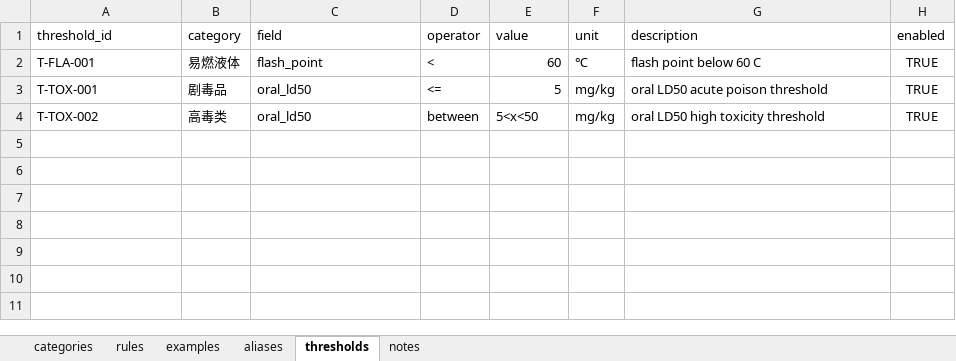
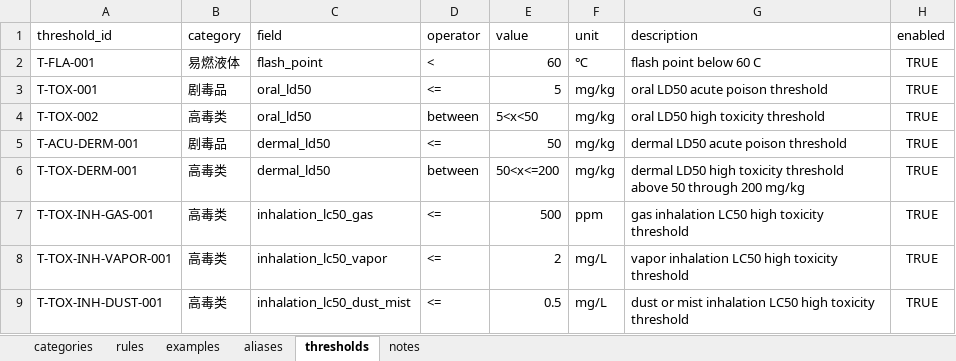
Before and after one commit to Jacky0725/erp_approval_bot, an Excel workbook: config/rules_structured.xlsx, sheet thresholds, drawn as a sheet; values as stored, in another font and other column widths than the file's, no borders; the diff names each change by its address in the sheet, - before the commit and + after, or states it on an @@ line.

```diff
--- a/config/rules_structured.xlsx (sheet thresholds)
+++ b/config/rules_structured.xlsx (sheet thresholds)
+row 5: T-ACU-DERM-001 | 剧毒品 | dermal_ld50 | <= | 50 | mg/kg | dermal LD50 acute poison threshold | TRUE
+row 6: T-TOX-DERM-001 | 高毒类 | dermal_ld50 | between | 50<x<=200 | mg/kg | dermal LD50 high toxicity threshold above 50 through 200 mg/kg | TRUE
+row 7: T-TOX-INH-GAS-001 | 高毒类 | inhalation_lc50_gas | <= | 500 | ppm | gas inhalation LC50 high toxicity threshold | TRUE
+row 8: T-TOX-INH-VAPOR-001 | 高毒类 | inhalation_lc50_vapor | <= | 2 | mg/L | vapor inhalation LC50 high toxicity threshold | TRUE
+row 9: T-TOX-INH-DUST-001 | 高毒类 | inhalation_lc50_dust_mist | <= | 0.5 | mg/L | dust or mist inhalation LC50 high toxicity threshold | TRUE
```
Also changed, not shown: sheet rules, sheet examples, sheet categories, sheet notes, 59 other files.
